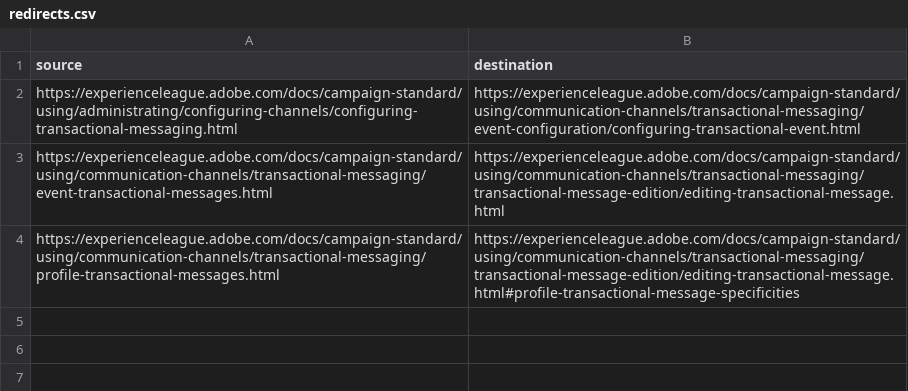
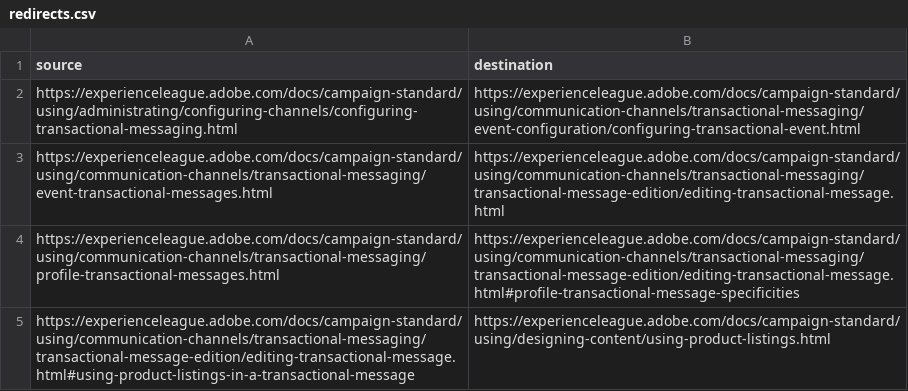
Before and after one commit to AdobeDocs/campaign-standard.es-ES, a CSV file: redirects.csv, drawn as a sheet.

```diff
--- a/redirects.csv
+++ b/redirects.csv
@@ -4 +4,2 @@ https://experienceleague.adobe.com/docs/campaign-standard/using/communication-ch
 https://experienceleague.adobe.com/docs/campaign-standard/using/communication-channels/transactional-messaging/profile-transactional-messages.html,https://experienceleague.adobe.com/docs/campaign-standard/using/communication-channels/transactional-messaging/transactional-message-edition/editing-transactional-message.html#profile-transactional-message-specificities
+https://experienceleague.adobe.com/docs/campaign-standard/using/communication-channels/transactional-messaging/transactional-message-edition/editing-transactional-message.html#using-product-listings-in-a-transactional-message,https://experienceleague.adobe.com/docs/campaign-standard/using/designing-content/using-product-listings.html
```
Also changed, not shown: 15 other files.
